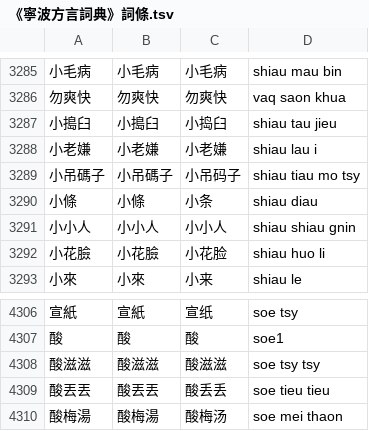
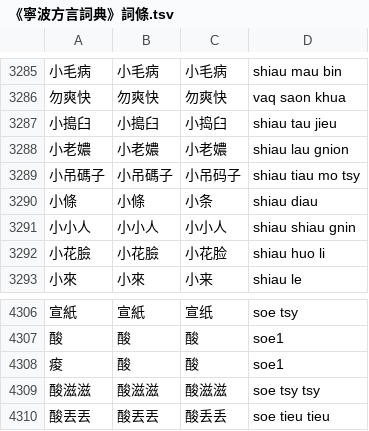
Before and after one commit to ionkaon/data, a TSV file: 《寧波方言詞典》詞條.tsv, drawn as a sheet; only a part is shown, gaps mark what is left out; the shorter side is filled out with more unchanged rows; removed rows and columns are numbered as before the commit, all else as after; the diff names each change by its address in the sheet, - before the commit and + after, or states it on an @@ line.

Commit message:
fix(湯版): 小老嫌->小老𡢿, +痠

```diff
--- a/《寧波方言詞典》詞條.tsv
+++ b/《寧波方言詞典》詞條.tsv
-row 3288: 小老嫌 | 小老嫌 | 小老嫌 | shiau lau i
+row 3288: 小老𡢿 | 小老𡢿 | 小老𡢿 | shiau lau gnion
+row 4308: 痠 | 酸 | 酸 | soe1
```
